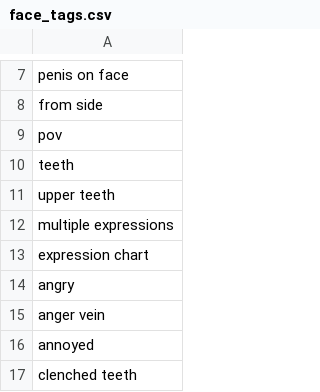
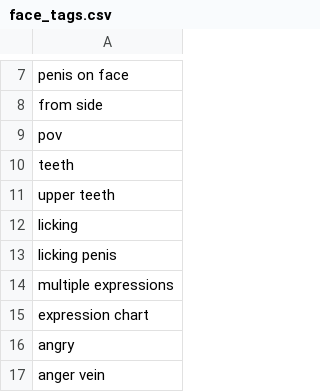
Before and after one commit to DEX-1101/x1111, a CSV file: face_tags.csv, drawn as a sheet; only a part is shown, gaps mark what is left out; the shorter side is filled out with more unchanged rows.

Commit message:
Update face_tags.csv

```diff
--- a/face_tags.csv
+++ b/face_tags.csv
@@ -11,2 +11,4 @@ teeth
 upper teeth
+licking
+licking penis
 multiple expressions
```
